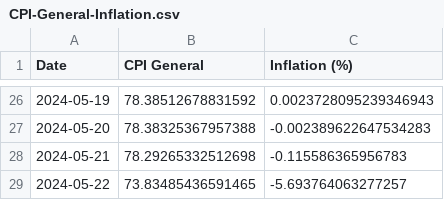
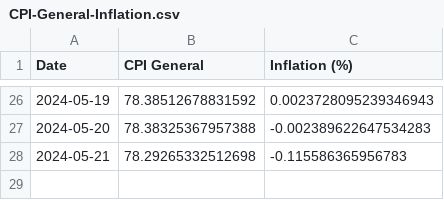
Before and after one commit to kvitalis/CyBPP, a CSV file: Results/CPI-General-Inflation.csv, drawn as a sheet; only a part is shown, gaps mark what is left out.

Commit message:
Update CPI-General-Inflation.csv

```diff
--- a/Results/CPI-General-Inflation.csv
+++ b/Results/CPI-General-Inflation.csv
@@ -28,2 +28 @@ Date,CPI General,Inflation (%)
 2024-05-21,78.29265332512698,-0.115586365956783
-2024-05-22,73.83485436591465,-5.693764063277257
```
